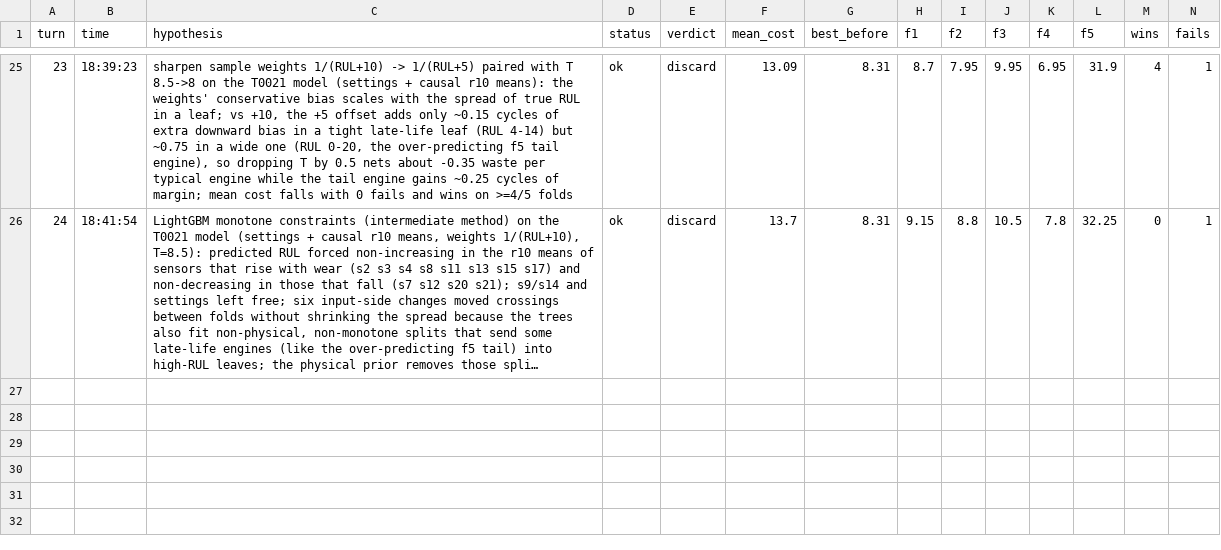
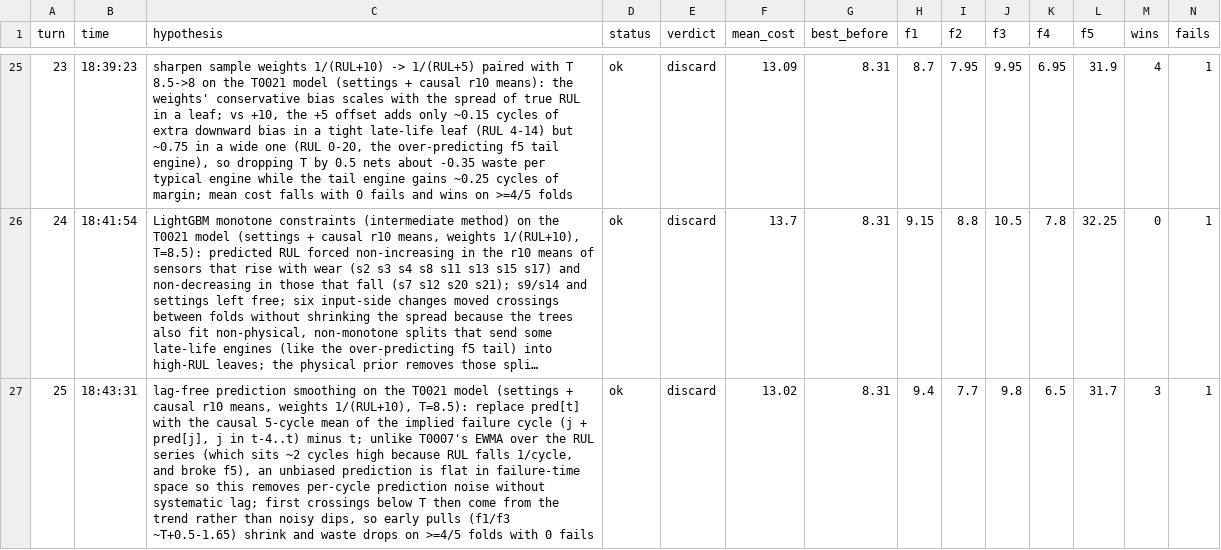
Before and after one commit to minthantkyaw28/jetfyre, a TSV file: results.tsv, drawn as a sheet; only a part is shown, gaps mark what is left out; long unchanged cells end in …; rows hold the shown columns only; the diff names each change by its address in the sheet, - before the commit and + after, or states it on an @@ line.

Commit message:
discard 0025: lag-free prediction smoothing on the T0021 model (settings + causal r10 means, weights 1/(RUL+10), T=8.5): replace pred[t] with the causal 5-cycle mean of the implied failure cycle (j + pred[j], j in t-4..t) minus t; unlike T0007's EWMA over the RUL series (which sits ~2 cycles high because RUL falls 1/cycle, and broke f5), an unbiased prediction is flat in failure-time space so this removes per-cycle prediction noise without systematic lag; first crossings below T then come from the trend rather than noisy dips, so early pulls (f1/f3 ~T+0.5-1.65) shrink and waste drops on >=4/5 folds with 0 fails | cost 13.02 vs best 8.31

```diff
--- a/results.tsv
+++ b/results.tsv
+row 27: 25 | 18:43:31 | lag-free prediction smoothing on the T0021 model (settings + causal r10 means, weights 1/(RUL+10), T=8.5): replace pred[t] with the causal 5-cycle mean of the implied failure cycle (j + pred[j], j in t-4..t) minus t; unlike T0007's EWMA over the RUL series (which sits ~2 cycles high because RUL falls 1/cycle, and broke f5), an unbiased prediction is flat in failure-time space so this removes per-cycle prediction noise without systematic lag; first crossings below T then come from the trend rather than noisy dips, so early pulls (f1/f3 ~T+0.5-1.65) shrink and waste drops on >=4/5 folds with 0 fails | ok | discard | 13.02 | 8.31 | 9.4 | 7.7 | 9.8 | 6.5 | 31.7 | 3 | 1
```
Also changed, not shown: 4 other files.
